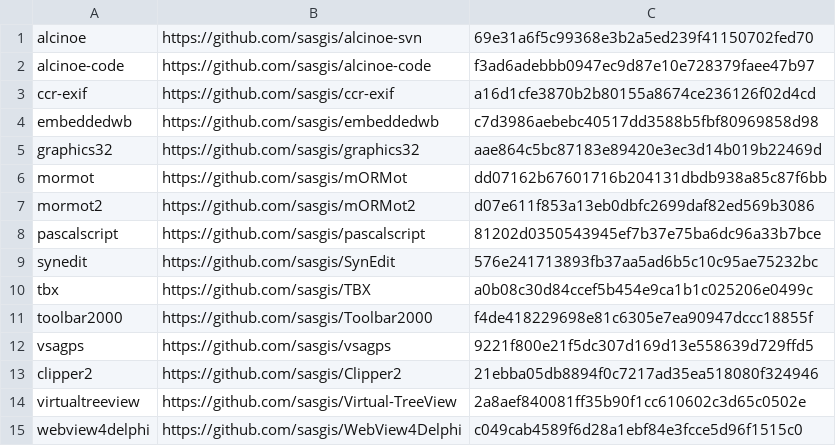
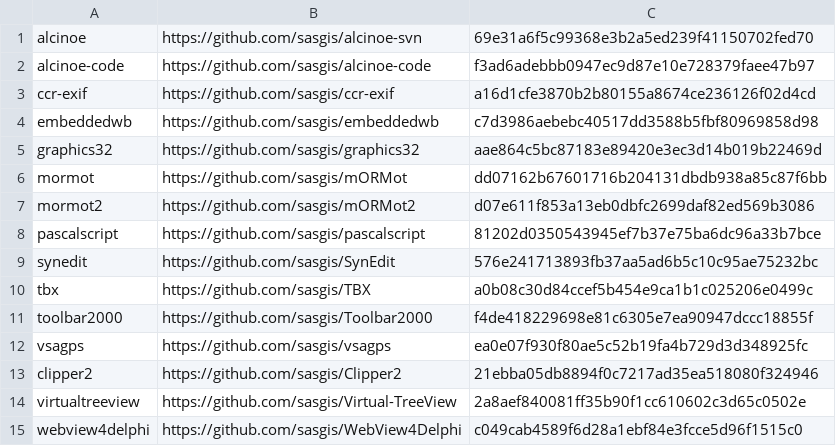
Before and after one commit to sasgis/sas.requires, a CSV file: .tools/update/update.csv, drawn as a sheet.

```diff
--- a/.tools/update/update.csv
+++ b/.tools/update/update.csv
@@ -11,3 +11,3 @@ tbx,https://github.com/sasgis/TBX,a0b08c30d84ccef5b454e9ca1b1c025206e0499c
 toolbar2000,https://github.com/sasgis/Toolbar2000,f4de418229698e81c6305e7ea90947dccc18855f
-vsagps,https://github.com/sasgis/vsagps,9221f800e21f5dc307d169d13e558639d729ffd5
+vsagps,https://github.com/sasgis/vsagps,ea0e07f930f80ae5c52b19fa4b729d3d348925fc
 clipper2,https://github.com/sasgis/Clipper2,21ebba05db8894f0c7217ad35ea518080f324946
```
Also changed, not shown: 7 other files.
